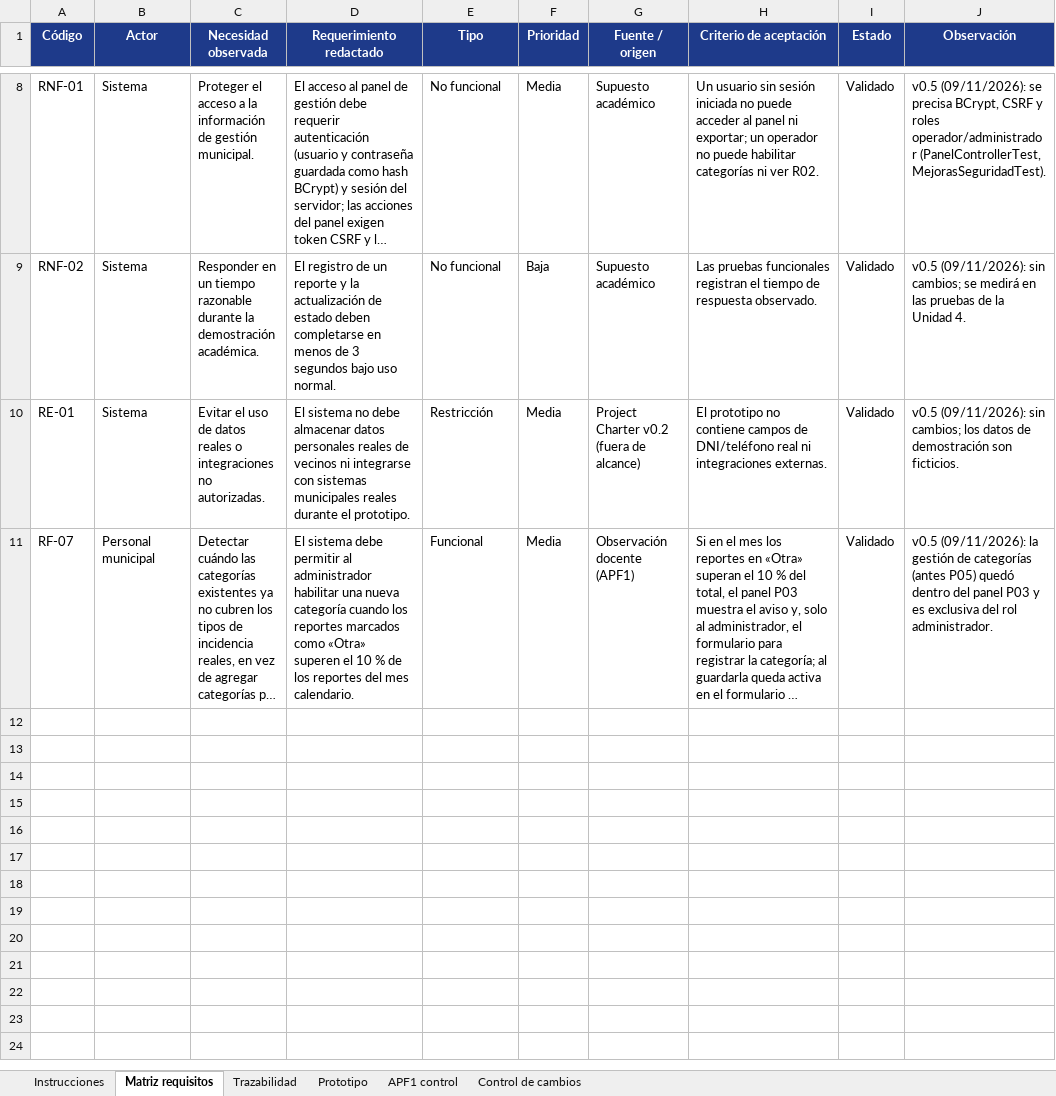
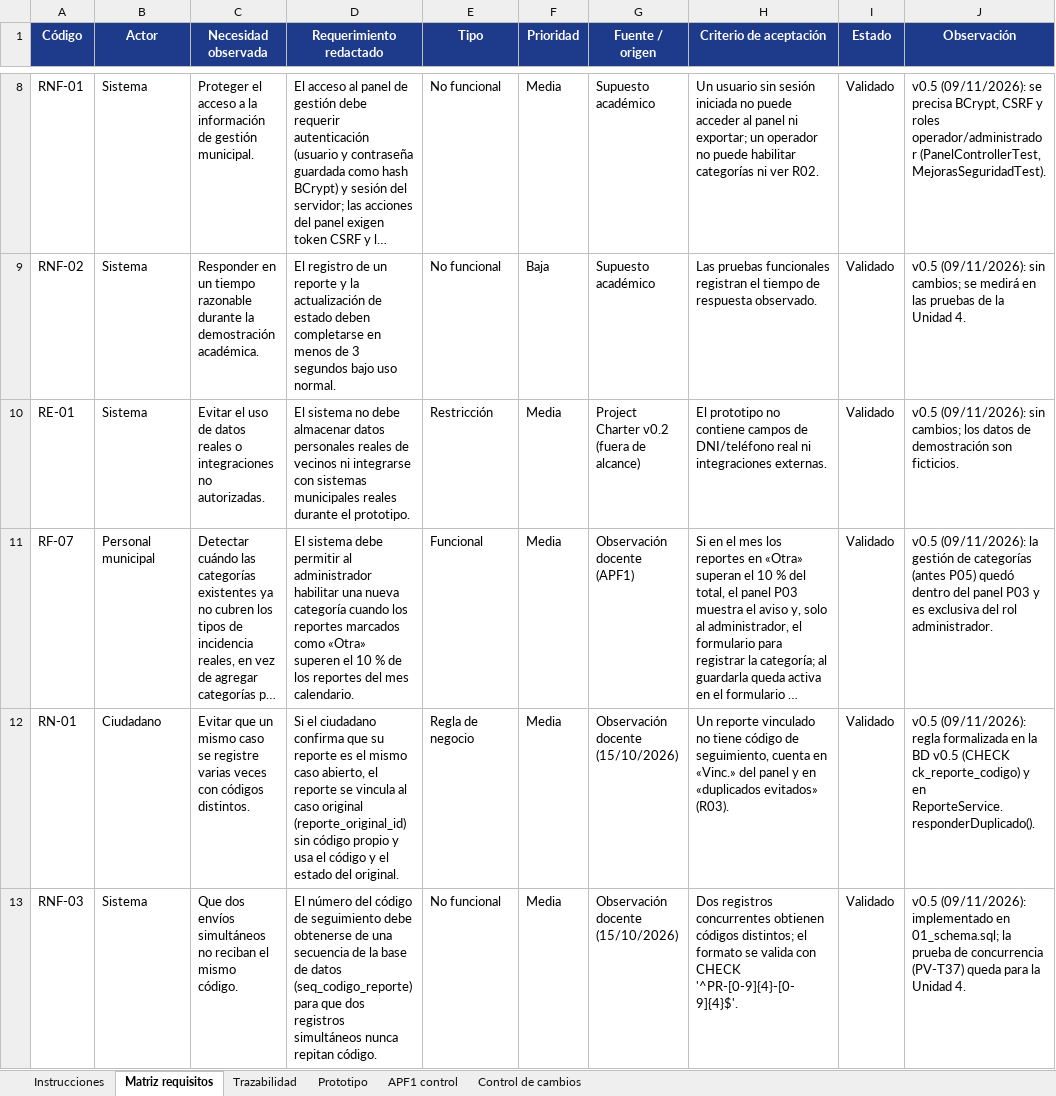
Before and after one commit to SoyJust/PiuraVigila, an Excel workbook: entregables/APF1/Semana 3/PiuraVigila_Requerimientos_v0_3.xlsx, sheet Matriz requisitos, drawn as a sheet; only a part is shown, gaps mark what is left out; long unchanged cells end in …; values as stored, in another font and other column widths than the file's, no borders; table styles not drawn; the diff names each change by its address in the sheet, - before the commit and + after, or states it on an @@ line.

Commit message:
docs(apf1): agregar RN-01 y RNF-03 a la matriz de requerimientos

```diff
--- a/entregables/APF1/Semana 3/PiuraVigila_Requerimientos_v0_3.xlsx (sheet Matriz requisitos)
+++ b/entregables/APF1/Semana 3/PiuraVigila_Requerimientos_v0_3.xlsx (sheet Matriz requisitos)
+row 12: RN-01 | Ciudadano | Evitar que un mismo caso se registre varias veces con códigos distintos. | Si el ciudadano confirma que su reporte es el mismo caso abierto, el reporte se vincula al caso original (reporte_original_id) sin código propio y usa el código y el estado del original. | Regla de negocio | Media | Observación docente (15/10/2026) | Un reporte vinculado no tiene código de seguimiento, cuenta en «Vinc.» del panel y en «duplicados evitados» (R03). | Validado | v0.5 (09/11/2026): regla formalizada en la BD v0.5 (CHECK ck_reporte_codigo) y en ReporteService.responderDuplicado().
+row 13: RNF-03 | Sistema | Que dos envíos simultáneos no reciban el mismo código. | El número del código de seguimiento debe obtenerse de una secuencia de la base de datos (seq_codigo_reporte) para que dos registros simultáneos nunca repitan código. | No funcional | Media | Observación docente (15/10/2026) | Dos registros concurrentes obtienen códigos distintos; el formato se valida con CHECK '^PR-[0-9]{4}-[0-9]{4}$'. | Validado | v0.5 (09/11/2026): implementado en 01_schema.sql; la prueba de concurrencia (PV-T37) queda para la Unidad 4.
```
Also changed, not shown: sheet Trazabilidad, sheet Control de cambios, sheet APF1 control, 1 other file.
